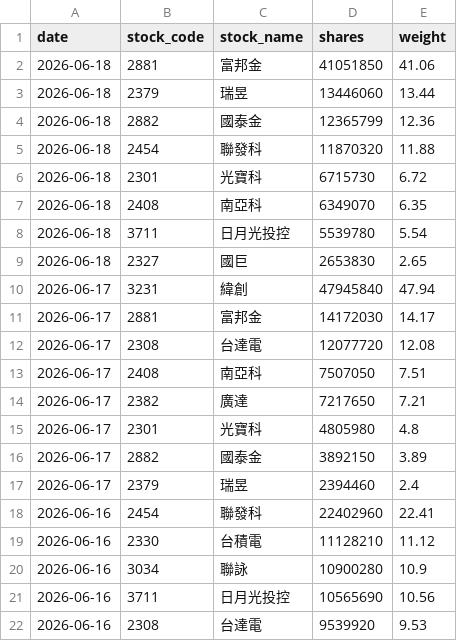
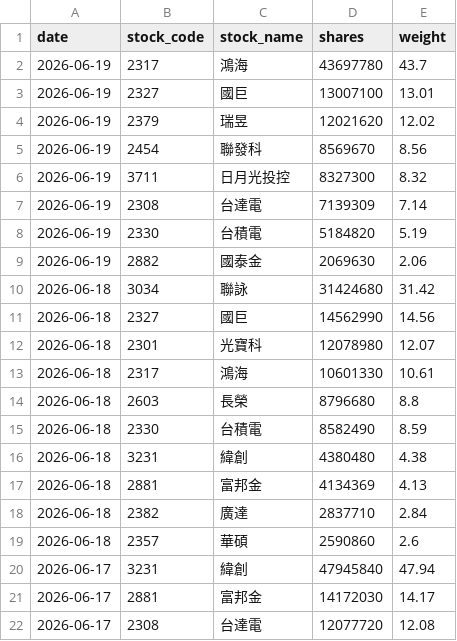
Before and after one commit to yrjjan-allen/active-etf-dashboard, a CSV file: data/00980A.csv, drawn as a sheet; only a part is shown; the shorter side is filled out with more unchanged rows.

```diff
--- a/data/00980A.csv
+++ b/data/00980A.csv
@@ -1,10 +1,20 @@
 date,stock_code,stock_name,shares,weight
-2026-06-18,2881,富邦金,41051850,41.06
-2026-06-18,2379,瑞昱,13446060,13.44
-2026-06-18,2882,國泰金,12365799,12.36
-2026-06-18,2454,聯發科,11870320,11.88
-2026-06-18,2301,光寶科,6715730,6.72
-2026-06-18,2408,南亞科,6349070,6.35
-2026-06-18,3711,日月光投控,5539780,5.54
-2026-06-18,2327,國巨,2653830,2.65
+2026-06-19,2317,鴻海,43697780,43.7
+2026-06-19,2327,國巨,13007100,13.01
+2026-06-19,2379,瑞昱,12021620,12.02
+2026-06-19,2454,聯發科,8569670,8.56
+2026-06-19,3711,日月光投控,8327300,8.32
+2026-06-19,2308,台達電,7139309,7.14
+2026-06-19,2330,台積電,5184820,5.19
+2026-06-19,2882,國泰金,2069630,2.06
+2026-06-18,3034,聯詠,31424680,31.42
+2026-06-18,2327,國巨,14562990,14.56
+2026-06-18,2301,光寶科,12078980,12.07
+2026-06-18,2317,鴻海,10601330,10.61
+2026-06-18,2603,長榮,8796680,8.8
+2026-06-18,2330,台積電,8582490,8.59
+2026-06-18,3231,緯創,4380480,4.38
+2026-06-18,2881,富邦金,4134369,4.13
+2026-06-18,2382,廣達,2837710,2.84
+2026-06-18,2357,華碩,2590860,2.6
 2026-06-17,3231,緯創,47945840,47.94
```
Also changed, not shown: data/00982A.csv, data/00983A.csv, 5 other files.
